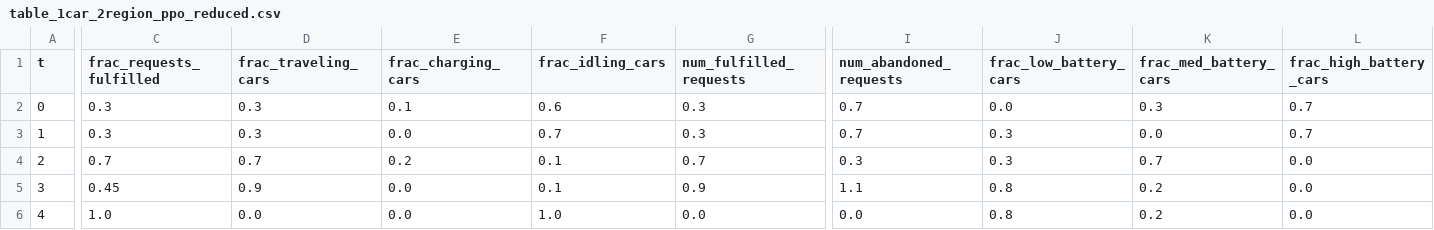
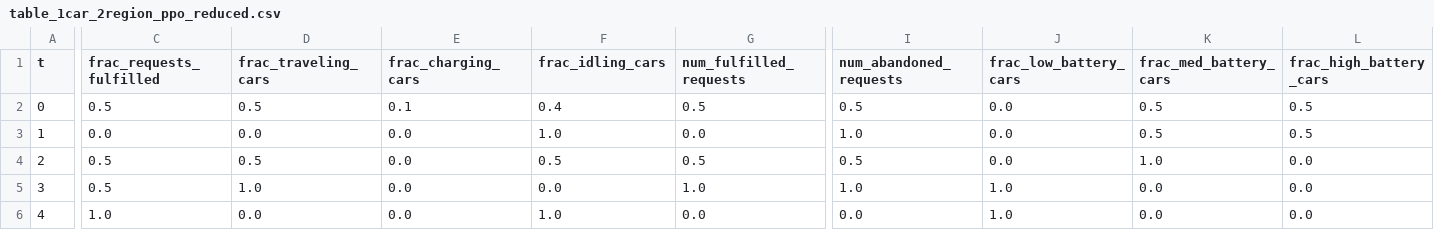
Before and after one commit to zhangz73/ride-sharing-pipeline, a CSV file: Tables/table_1car_2region_ppo_reduced.csv, drawn as a sheet; only a part is shown, gaps mark what is left out; the diff covers the shown part only; the diff names each change by its address in the sheet, - before the commit and + after, or states it on an @@ line.

```diff
--- a/Tables/table_1car_2region_ppo_reduced.csv
+++ b/Tables/table_1car_2region_ppo_reduced.csv
-C2 (frac_requests_fulfilled): 0.3
+C2 (frac_requests_fulfilled): 0.5
-D2 (frac_traveling_cars): 0.3
+D2 (frac_traveling_cars): 0.5
-F2 (frac_idling_cars): 0.6
+F2 (frac_idling_cars): 0.4
-G2 (num_fulfilled_requests): 0.3
+G2 (num_fulfilled_requests): 0.5
-I2 (num_abandoned_requests): 0.7
+I2 (num_abandoned_requests): 0.5
-K2 (frac_med_battery_cars): 0.3
+K2 (frac_med_battery_cars): 0.5
-L2:L3 (frac_high_battery_cars): 0.7
+L2:L3 (frac_high_battery_cars): 0.5
-C3 (frac_requests_fulfilled): 0.3
+C3 (frac_requests_fulfilled): 0.0
-D3 (frac_traveling_cars): 0.3
+D3 (frac_traveling_cars): 0.0
-F3 (frac_idling_cars): 0.7
+F3 (frac_idling_cars): 1.0
-G3 (num_fulfilled_requests): 0.3
+G3 (num_fulfilled_requests): 0.0
-I3 (num_abandoned_requests): 0.7
+I3 (num_abandoned_requests): 1.0
-J3:J4 (frac_low_battery_cars): 0.3
+J3:J4 (frac_low_battery_cars): 0.0
-K3 (frac_med_battery_cars): 0.0
+K3 (frac_med_battery_cars): 0.5
-C4 (frac_requests_fulfilled): 0.7
+C4 (frac_requests_fulfilled): 0.5
-D4 (frac_traveling_cars): 0.7
+D4 (frac_traveling_cars): 0.5
-E4 (frac_charging_cars): 0.2
+E4 (frac_charging_cars): 0.0
-F4 (frac_idling_cars): 0.1
+F4 (frac_idling_cars): 0.5
-G4 (num_fulfilled_requests): 0.7
+G4 (num_fulfilled_requests): 0.5
-I4 (num_abandoned_requests): 0.3
+I4 (num_abandoned_requests): 0.5
-K4 (frac_med_battery_cars): 0.7
+K4 (frac_med_battery_cars): 1.0
-C5 (frac_requests_fulfilled): 0.45
+C5 (frac_requests_fulfilled): 0.5
-D5 (frac_traveling_cars): 0.9
+D5 (frac_traveling_cars): 1.0
-F5 (frac_idling_cars): 0.1
+F5 (frac_idling_cars): 0.0
-G5 (num_fulfilled_requests): 0.9
+G5 (num_fulfilled_requests): 1.0
-I5 (num_abandoned_requests): 1.1
+I5 (num_abandoned_requests): 1.0
-J5:J6 (frac_low_battery_cars): 0.8
+J5:J6 (frac_low_battery_cars): 1.0
-K5:K6 (frac_med_battery_cars): 0.2
+K5:K6 (frac_med_battery_cars): 0.0
```
Also changed, not shown: 1 edited cell elsewhere in this file, 7 other files.
